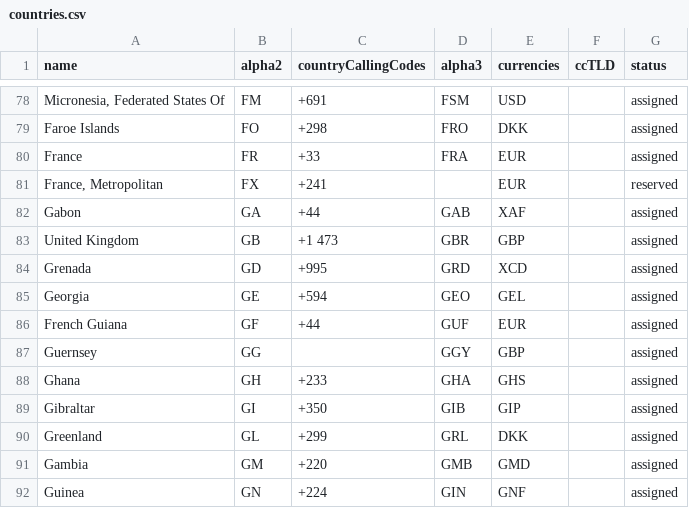
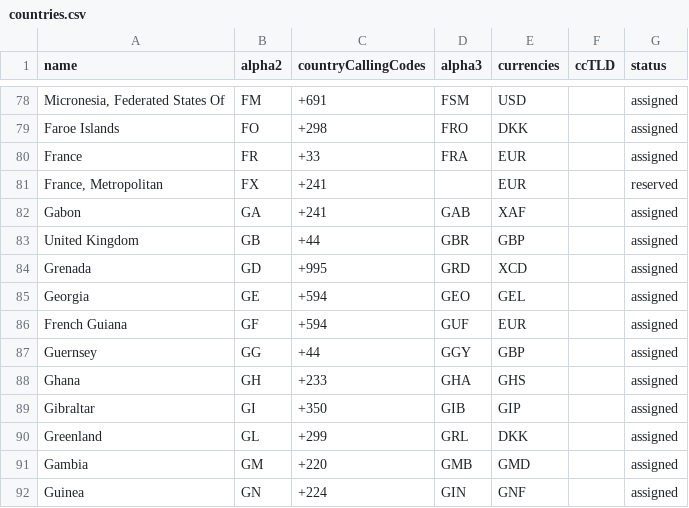
Before and after one commit to OpenBookPrices/country-data, a CSV file: data/countries.csv, drawn as a sheet; only a part is shown, gaps mark what is left out.

Commit message:
Corrected various calling codes

```diff
--- a/data/countries.csv
+++ b/data/countries.csv
@@ -81,8 +81,8 @@ France,FR,+33,FRA,EUR,,assigned
 "France, Metropolitan",FX,+241,,EUR,,reserved
-Gabon,GA,+44,GAB,XAF,,assigned
-United Kingdom,GB,+1 473,GBR,GBP,,assigned
+Gabon,GA,+241,GAB,XAF,,assigned
+United Kingdom,GB,+44,GBR,GBP,,assigned
 Grenada,GD,+995,GRD,XCD,,assigned
 Georgia,GE,+594,GEO,GEL,,assigned
-French Guiana,GF,+44,GUF,EUR,,assigned
-Guernsey,GG,,GGY,GBP,,assigned
+French Guiana,GF,+594,GUF,EUR,,assigned
+Guernsey,GG,+44,GGY,GBP,,assigned
 Ghana,GH,+233,GHA,GHS,,assigned
```
Also changed, not shown: 2 other files.
